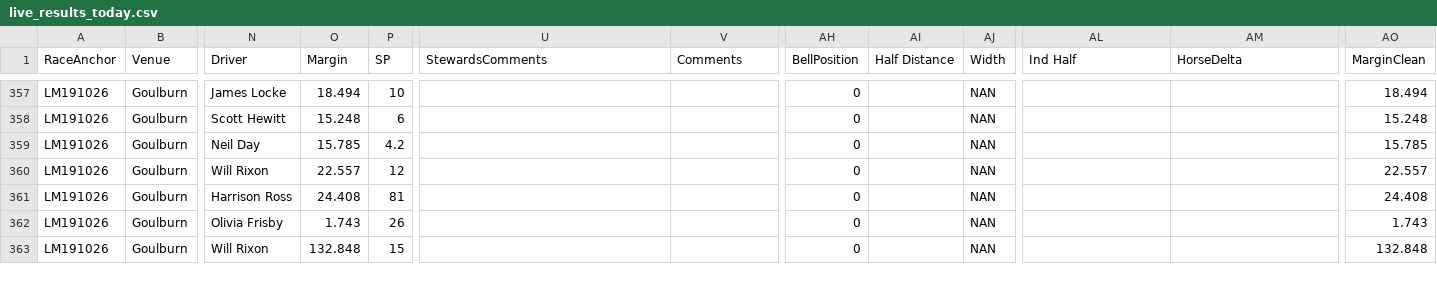
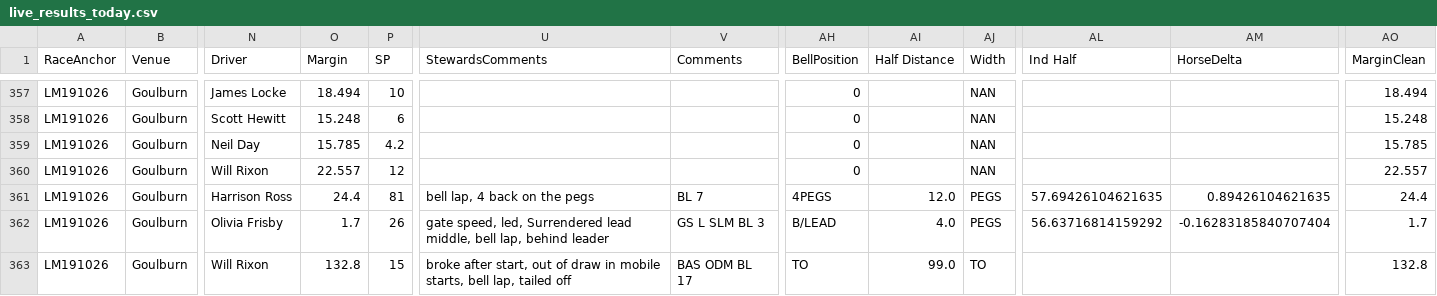
Before and after one commit to harnessapp/Trotify, a CSV file: live_results_today.csv, drawn as a sheet; only a part is shown, gaps mark what is left out; the diff covers the shown part only; the diff names each change by its address in the sheet, - before the commit and + after, or states it on an @@ line.

```diff
--- a/live_results_today.csv
+++ b/live_results_today.csv
-O361 (Margin): 24.408
+O361 (Margin): 24.4
-U361 (StewardsComments): (empty)
+U361 (StewardsComments): bell lap, 4 back on the pegs
-V361 (Comments): (empty)
+V361 (Comments): BL 7
-AH361 (BellPosition): 0
+AH361 (BellPosition): 4PEGS
-AI361 (Half Distance): (empty)
+AI361 (Half Distance): 12.0
-AJ361:AJ362 (Width): NAN
+AJ361:AJ362 (Width): PEGS
-AL361 (Ind Half): (empty)
+AL361 (Ind Half): 57.69426104621635
-AM361 (HorseDelta): (empty)
+AM361 (HorseDelta): 0.89426104621635
-AO361 (MarginClean): 24.408
+AO361 (MarginClean): 24.4
-O362 (Margin): 1.743
+O362 (Margin): 1.7
-U362 (StewardsComments): (empty)
+U362 (StewardsComments): gate speed, led, Surrendered lead middle, bell lap, behind leader
-V362 (Comments): (empty)
+V362 (Comments): GS L SLM BL 3
-AH362 (BellPosition): 0
+AH362 (BellPosition): B/LEAD
-AI362 (Half Distance): (empty)
+AI362 (Half Distance): 4.0
-AL362 (Ind Half): (empty)
+AL362 (Ind Half): 56.63716814159292
-AM362 (HorseDelta): (empty)
+AM362 (HorseDelta): -0.16283185840707404
-AO362 (MarginClean): 1.743
+AO362 (MarginClean): 1.7
-O363 (Margin): 132.848
+O363 (Margin): 132.8
-U363 (StewardsComments): (empty)
+U363 (StewardsComments): broke after start, out of draw in mobile starts, bell lap, tailed off
-V363 (Comments): (empty)
+V363 (Comments): BAS ODM BL 17
-AH363 (BellPosition): 0
+AH363 (BellPosition): TO
-AI363 (Half Distance): (empty)
+AI363 (Half Distance): 99.0
-AJ363 (Width): NAN
+AJ363 (Width): TO
-AO363 (MarginClean): 132.848
+AO363 (MarginClean): 132.8
```
Also changed, not shown: 52 edited cells elsewhere in this file, tab_dividends.csv, trotify_tips.csv, 1 other file.
